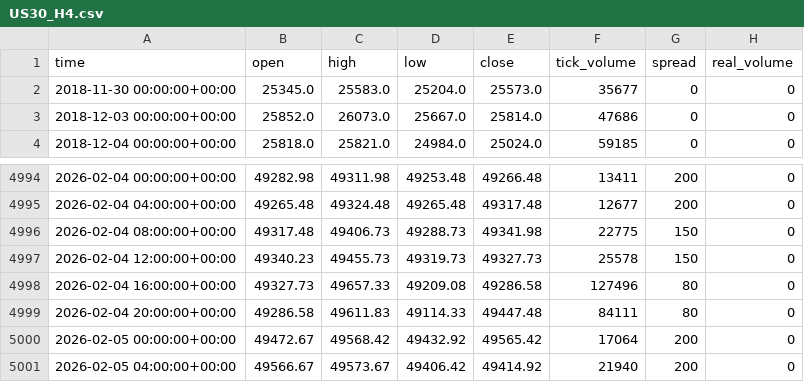
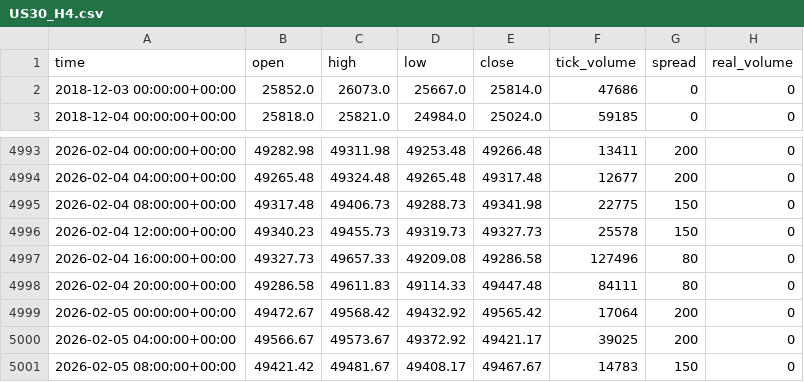
Before and after one commit to simom1/silver_analysis_system, a CSV file: market_data/raw_data/US30_H4.csv, drawn as a sheet; only a part is shown, gaps mark what is left out.

```diff
--- a/market_data/raw_data/US30_H4.csv
+++ b/market_data/raw_data/US30_H4.csv
@@ -1,3 +1,2 @@
 time,open,high,low,close,tick_volume,spread,real_volume
-2018-11-30 00:00:00+00:00,25345.0,25583.0,25204.0,25573.0,35677,0,0
 2018-12-03 00:00:00+00:00,25852.0,26073.0,25667.0,25814.0,47686,0,0
@@ -5000,2 +4999,3 @@ time,open,high,low,close,tick_volume,spread,real_volume
 2026-02-05 00:00:00+00:00,49472.67,49568.42,49432.92,49565.42,17064,200,0
-2026-02-05 04:00:00+00:00,49566.67,49573.67,49406.42,49414.92,21940,200,0
+2026-02-05 04:00:00+00:00,49566.67,49573.67,49372.92,49421.17,39025,200,0
+2026-02-05 08:00:00+00:00,49421.42,49481.67,49408.17,49467.67,14783,150,0
```
Also changed, not shown: market_data/raw_data/NAS100_H1.csv, market_data/raw_data/NAS100_H4.csv, 14 other files.
